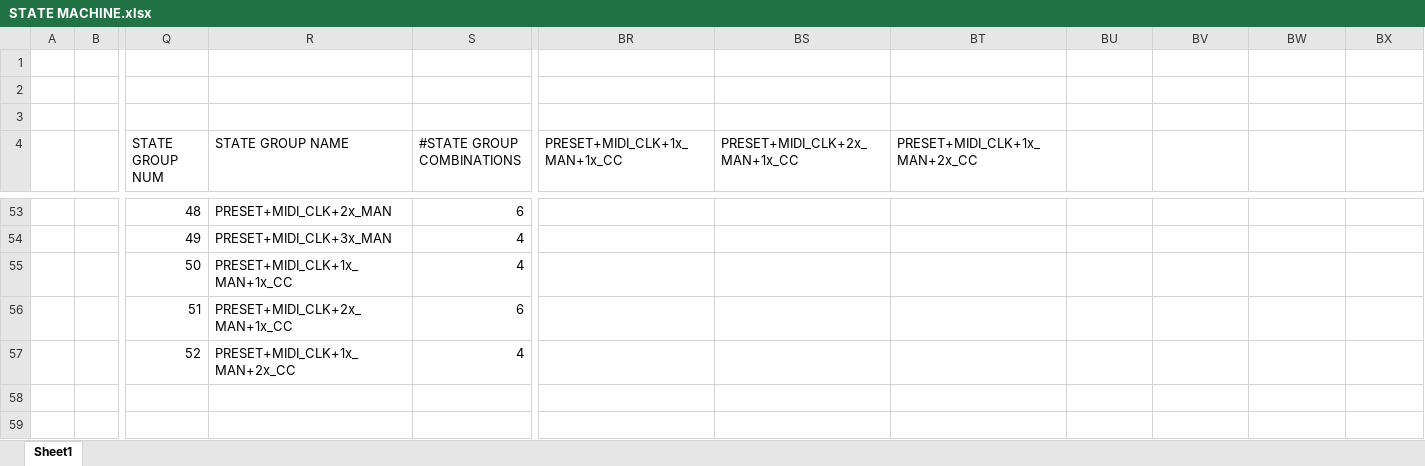
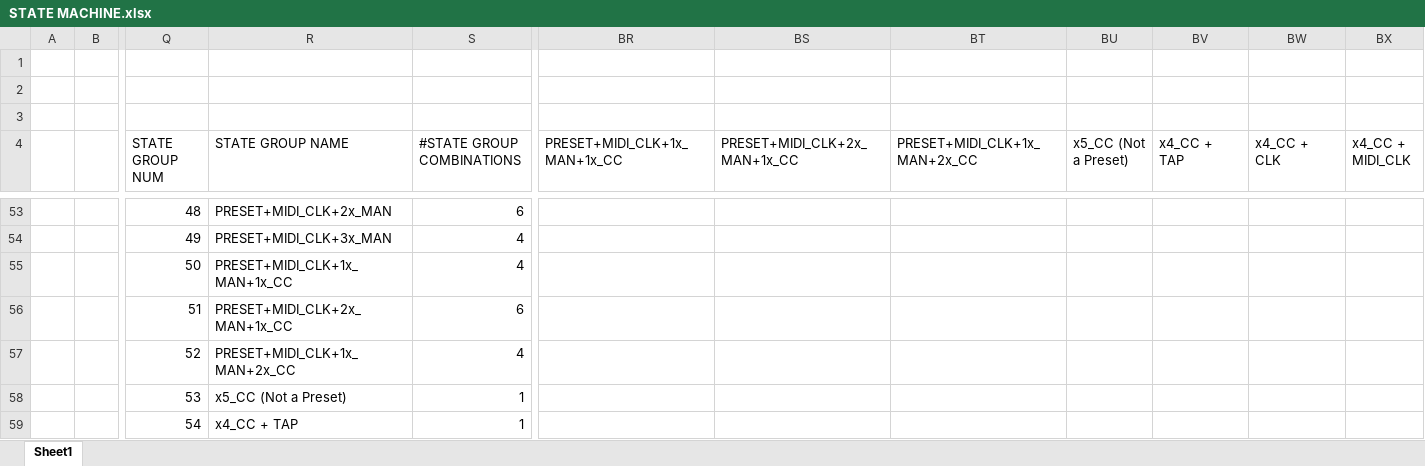
Before and after one commit to garvsify/MI-2024, an Excel workbook: STATE MACHINE.xlsx, sheet Sheet1, drawn as a sheet; only a part is shown, gaps mark what is left out; values as stored, in another font and other column widths than the file's, no cell formats; rows hold the shown columns only; the diff covers the shown part only; the diff names each change by its address in the sheet, - before the commit and + after, or states it on an @@ line.

```diff
--- a/STATE MACHINE.xlsx (sheet Sheet1)
+++ b/STATE MACHINE.xlsx (sheet Sheet1)
-BU4: (empty)
+BU4: x5_CC (Not a Preset)
-BV4: (empty)
+BV4: x4_CC + TAP
-BW4: (empty)
+BW4: x4_CC + CLK
-BX4: (empty)
+BX4: x4_CC + MIDI_CLK
+row 58:  |  | 53 | x5_CC (Not a Preset) | 1
+row 59:  |  | 54 | x4_CC + TAP | 1
```
Also changed, not shown: 2 added rows and 17 edited cells elsewhere in this sheet, cell formats, formulas that keep their value, 3 other files.
